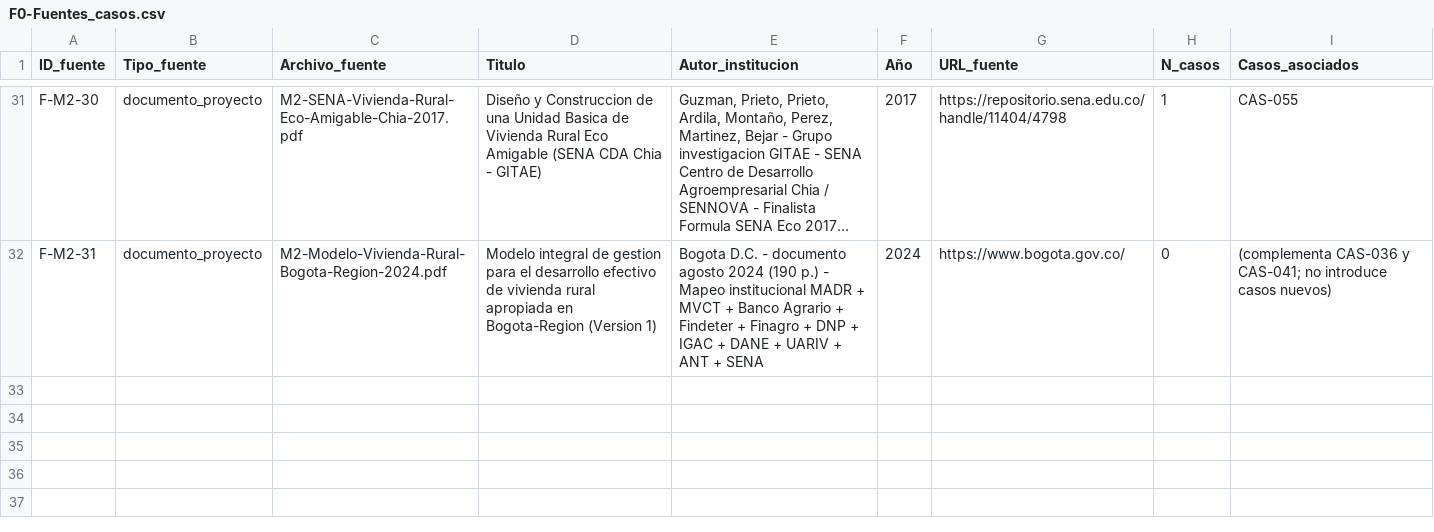
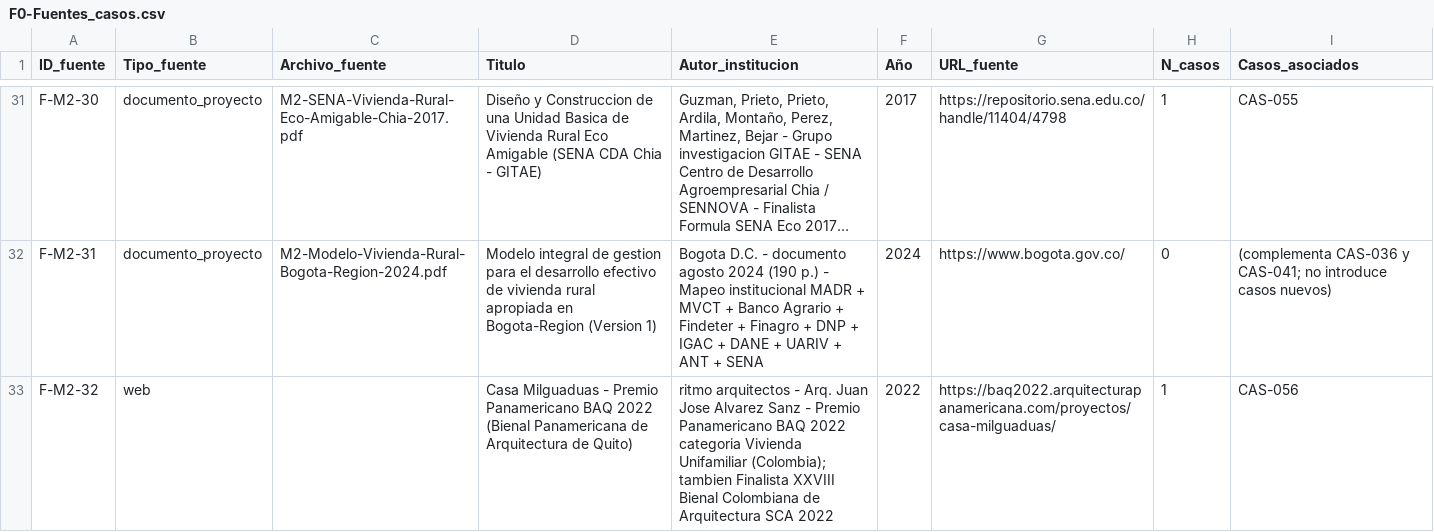
Before and after one commit to anamamoreno/Arquitectura-rural, a CSV file: docs/F0-Fuentes_casos.csv, drawn as a sheet; only a part is shown, gaps mark what is left out; long unchanged cells end in …; the diff names each change by its address in the sheet, - before the commit and + after, or states it on an @@ line.

```diff
--- a/docs/F0-Fuentes_casos.csv
+++ b/docs/F0-Fuentes_casos.csv
+row 33: F-M2-32 | web |  | Casa Milguaduas - Premio Panamericano BAQ 2022 (Bienal Panamericana de Arquitectura de Quito) | ritmo arquitectos - Arq. Juan Jose Alvarez Sanz - Premio Panamericano BAQ 2022 categoria Vivienda Unifamiliar (Colombia); tambien Finalista XXVIII Bienal Colombiana de Arquitectura SCA 2022 | 2022 | https://baq2022.arquitecturapanamericana.com/proyectos/casa-milguaduas/ | 1 | CAS-056
```
Also changed, not shown: docs/F0-Matriz_casos_exito.csv, 2 other files.
